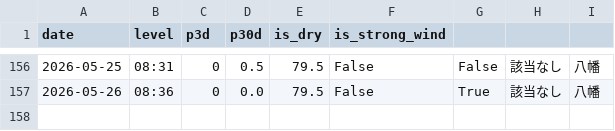
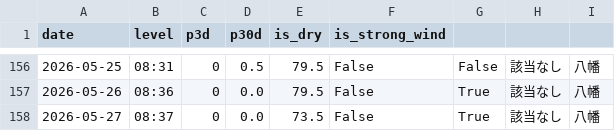
Before and after one commit to ryo0905jumpih-sys/kitakyuushuusi, a CSV file: data/history.csv, drawn as a sheet; only a part is shown, gaps mark what is left out; the diff names each change by its address in the sheet, - before the commit and + after, or states it on an @@ line.

```diff
--- a/data/history.csv
+++ b/data/history.csv
+row 158: 2026-05-27 | 08:37 | 0 | 0.0 | 73.5 | False | True | 該当なし | 八幡
```
Also changed, not shown: 2 other files.
